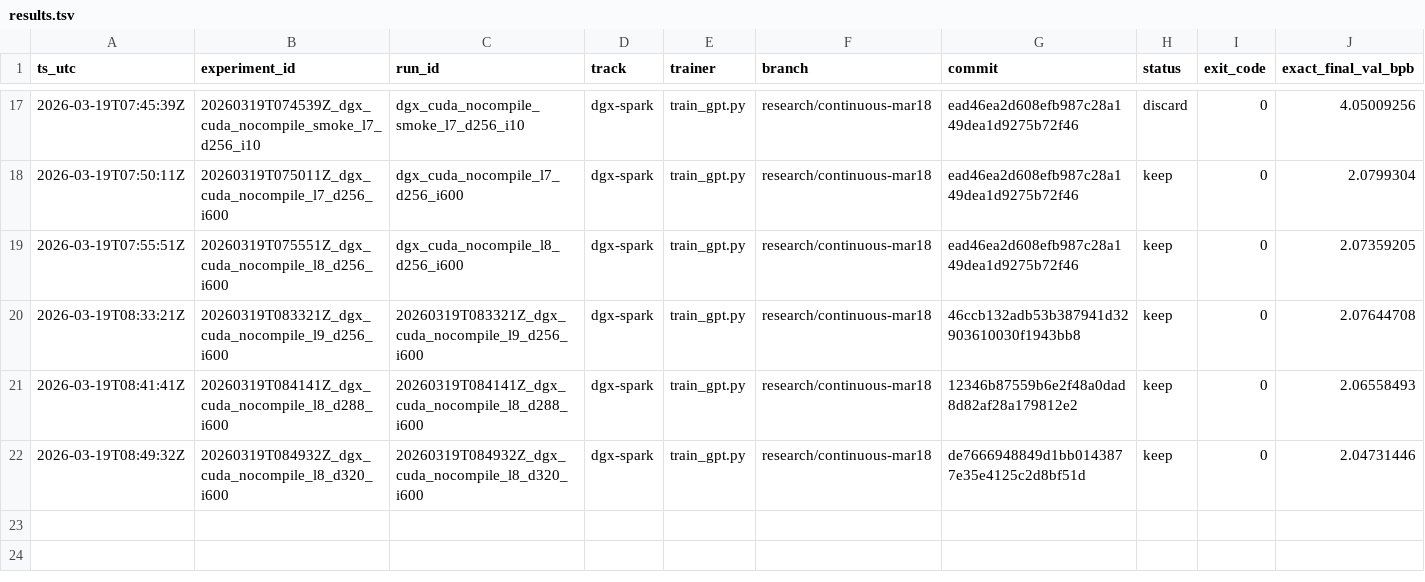
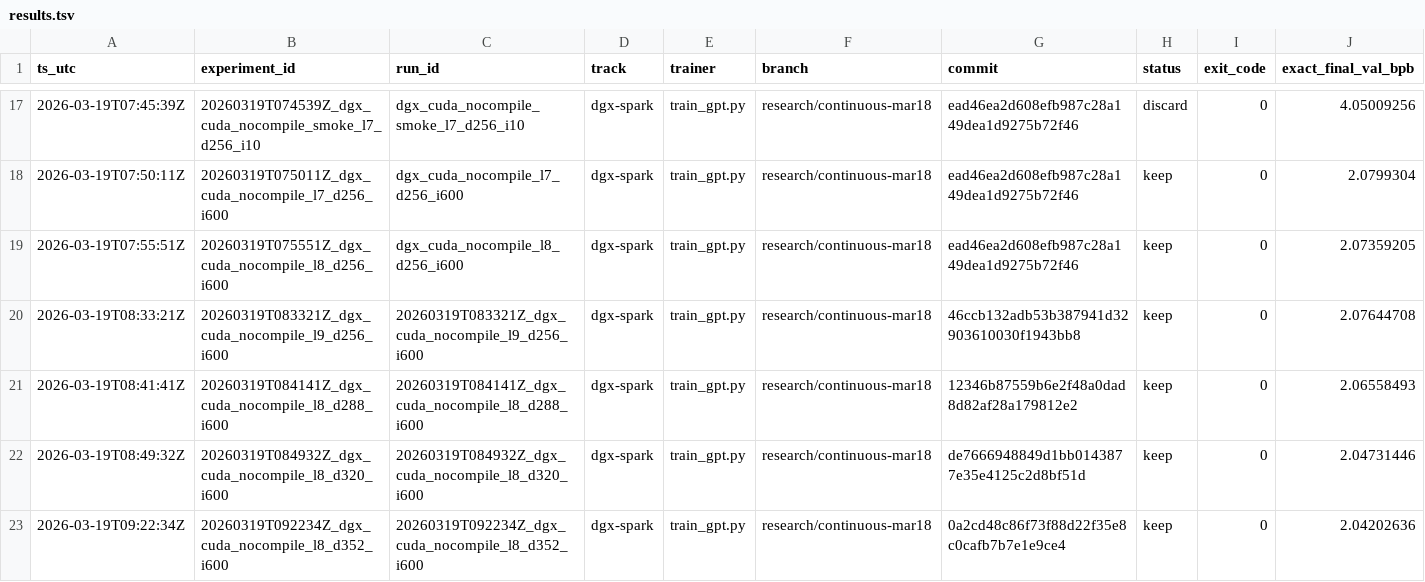
Before and after one commit to Hilo-Hilo/parameter-golf, a TSV file: results/results.tsv, drawn as a sheet; only a part is shown, gaps mark what is left out; rows hold the shown columns only; the diff names each change by its address in the sheet, - before the commit and + after, or states it on an @@ line.

```diff
--- a/results/results.tsv
+++ b/results/results.tsv
+row 23: 2026-03-19T09:22:34Z | 20260319T092234Z_dgx_cuda_nocompile_l8_d352_i600 | 20260319T092234Z_dgx_cuda_nocompile_l8_d352_i600 | dgx-spark | train_gpt.py | research/continuous-mar18 | 0a2cd48c86f73f88d22f35e8c0cafb7b7e1e9ce4 | keep | 0 | 2.04202636
```
Also changed, not shown: 1 other file.
